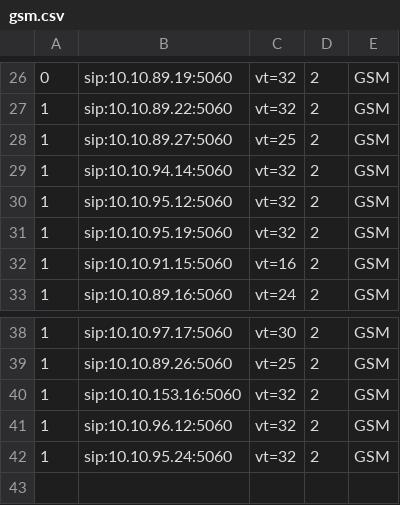
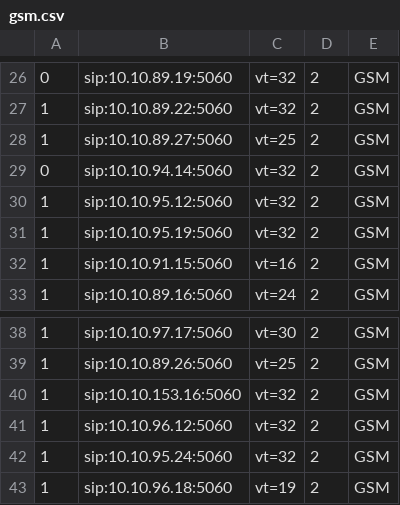
Before and after one commit to devops-itcs/CONFIG-CHANNEL-VT-FE, a CSV file: gsm.csv, drawn as a sheet; only a part is shown, gaps mark what is left out.

Commit message:
Update gsm.csv

```diff
--- a/gsm.csv
+++ b/gsm.csv
@@ -28,3 +28,3 @@
 1,sip:10.10.89.27:5060,vt=25,2,GSM
-1,sip:10.10.94.14:5060,vt=32,2,GSM
+0,sip:10.10.94.14:5060,vt=32,2,GSM
 1,sip:10.10.95.12:5060,vt=32,2,GSM
@@ -42 +42,2 @@
 1,sip:10.10.95.24:5060,vt=32,2,GSM
+1,sip:10.10.96.18:5060,vt=19,2,GSM
```
